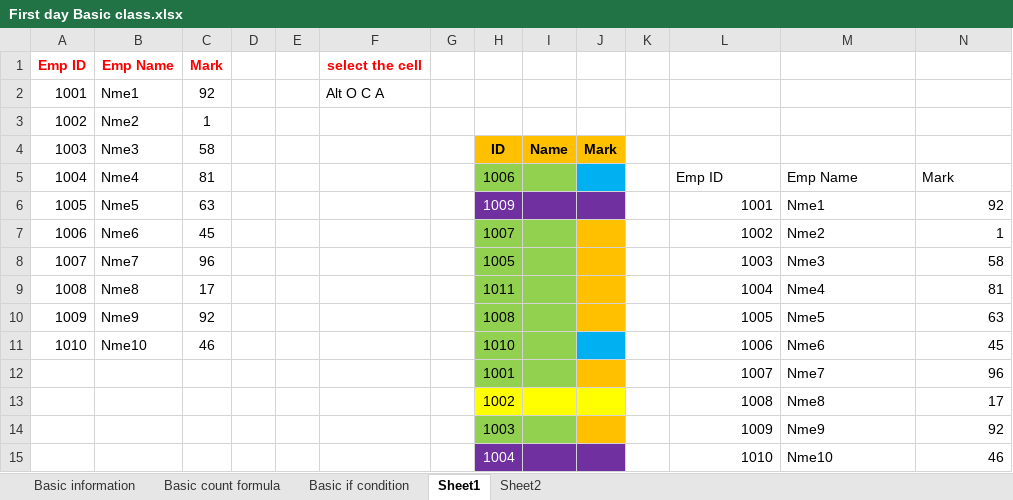
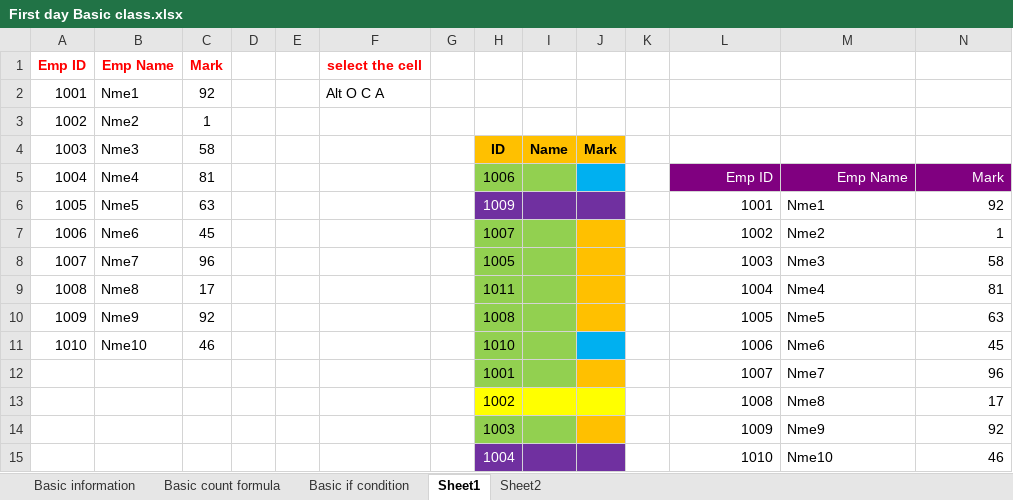
Before and after one commit to prapri77/data-analyst, an Excel workbook: EXCEL/class notes/day1&2 basics/First day Basic class.xlsx, sheet Sheet1, drawn as a sheet; values as stored, in another font and other column widths than the file's, no borders; table styles not drawn; the diff names each change by its address in the sheet, - before the commit and + after, or states it on an @@ line.

```diff
--- a/EXCEL/class notes/day1&2 basics/First day Basic class.xlsx (sheet Sheet1)
+++ b/EXCEL/class notes/day1&2 basics/First day Basic class.xlsx (sheet Sheet1)
@@ L5:N5 fill: none → #800080, text colour: black → #FFFFFF, alignment: left → right @@
```
Also changed, not shown: sheet Basic information, sheet Sheet2, sheet Basic count formula, sheet Basic if condition, EXCEL/class notes/day12 subs&replace/Slicer.xlsx, EXCEL/class notes/day14 chart&subtotal&text fn/subTotal.xlsx, 22 other files.
